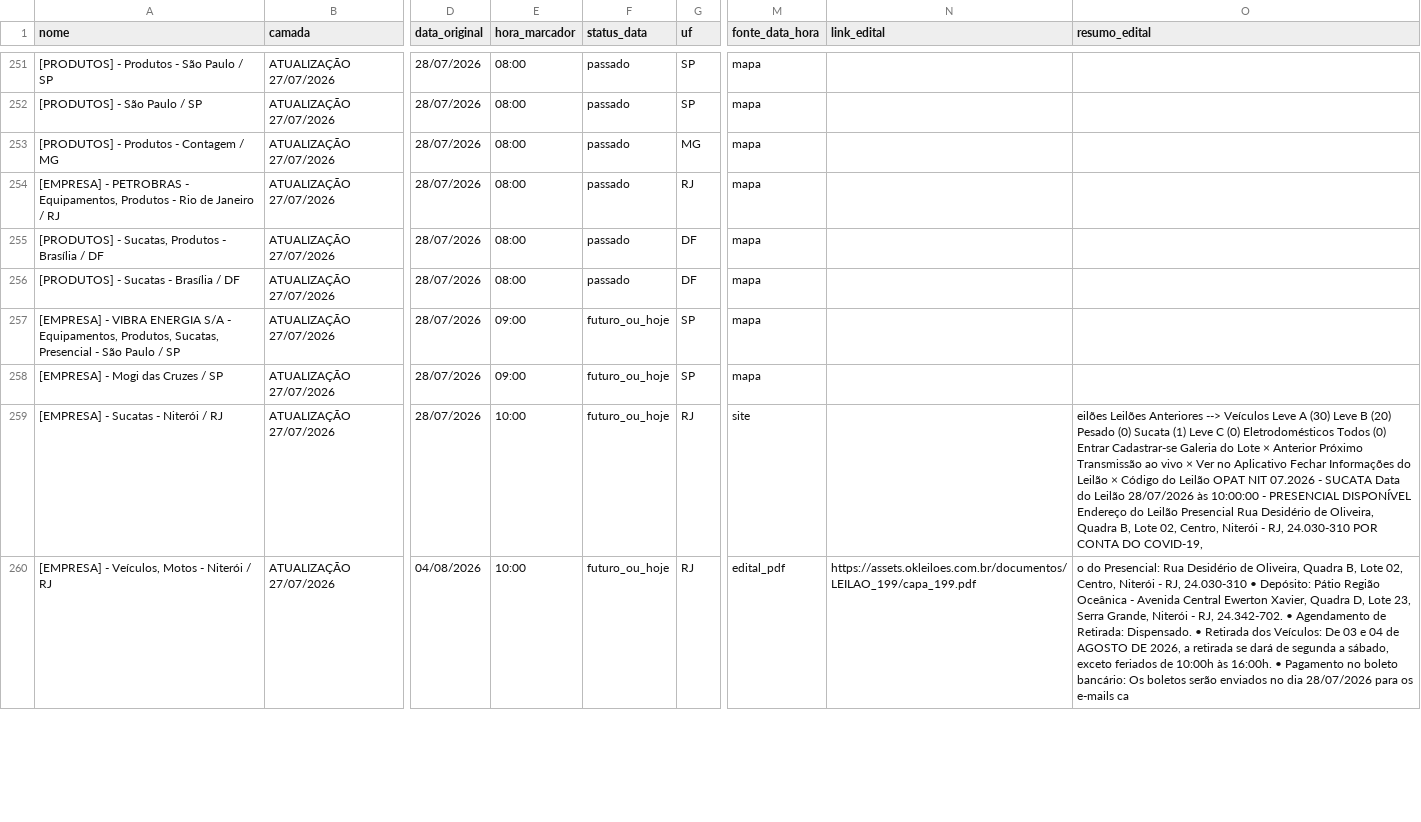
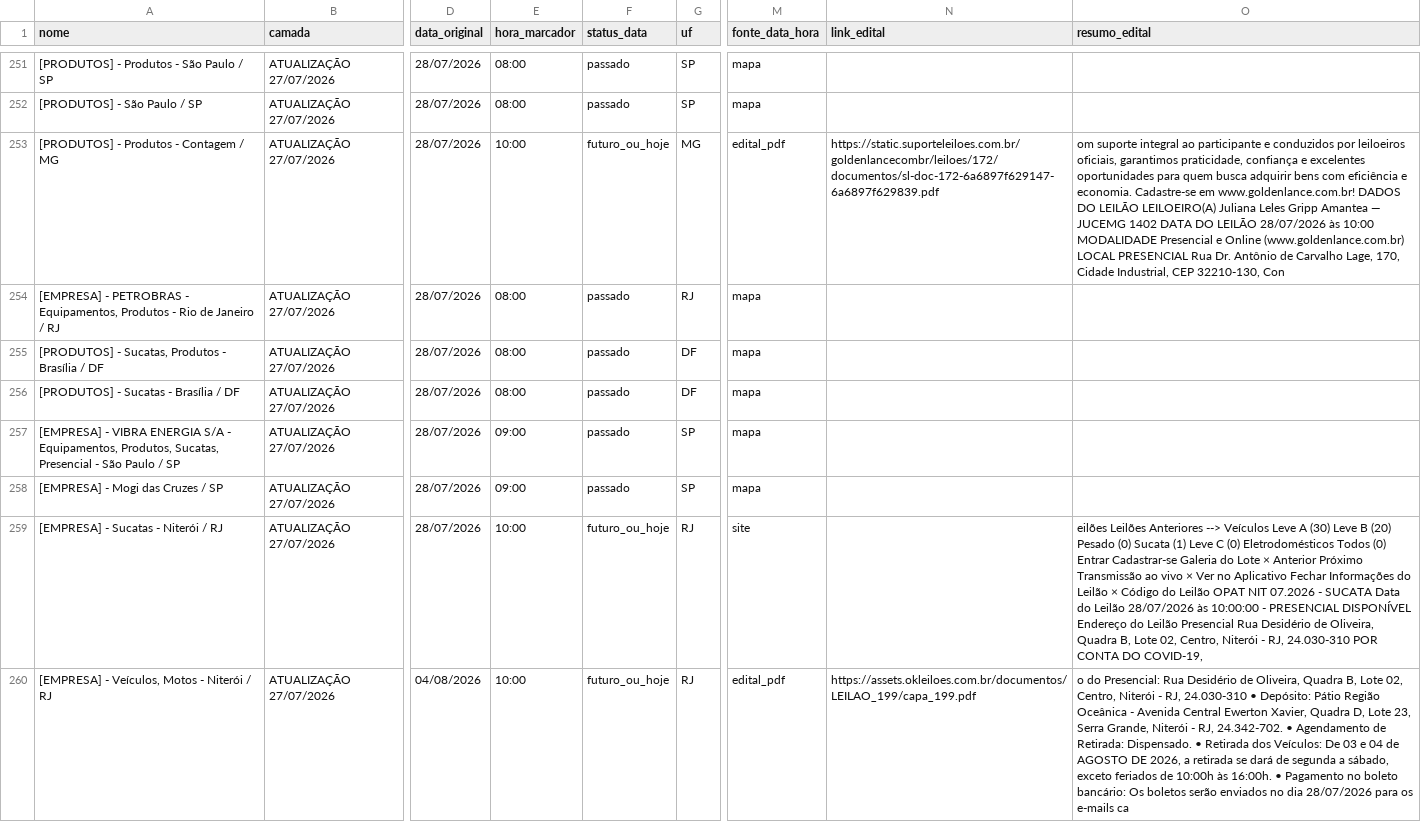
Before and after one commit to Gmaquina1/radar, a CSV file: radar_leiloes_base_completa.csv, drawn as a sheet; only a part is shown, gaps mark what is left out; the diff covers the shown part only; the diff names each change by its address in the sheet, - before the commit and + after, or states it on an @@ line.

```diff
--- a/radar_leiloes_base_completa.csv
+++ b/radar_leiloes_base_completa.csv
-E253 (hora_marcador): 08:00
+E253 (hora_marcador): 10:00
-F253 (status_data): passado
+F253 (status_data): futuro_ou_hoje
-M253 (fonte_data_hora): mapa
+M253 (fonte_data_hora): edital_pdf
-N253 (link_edital): (empty)
+N253 (link_edital): https://static.suporteleiloes.com.br/goldenlancecombr/leiloes/172/documentos/sl-doc-172-6a6897f629147-6a6897f629839.pdf
-O253 (resumo_edital): (empty)
+O253 (resumo_edital): om suporte integral ao participante e conduzidos por leiloeiros oficiais, garantimos praticidade, confiança e excelentes oportunidades para quem busca adquirir bens com eficiência e economia. Cadastre-se em www.goldenlance.com.br! DADOS DO LEILÃO LEILOEIRO(A) Juliana Leles Gripp Amantea — JUCEMG 1402 DATA DO LEILÃO 28/07/2026 às 10:00 MODALIDADE Presencial e Online (www.goldenlance.com.br) LOCAL PRESENCIAL Rua Dr. Antônio de Carvalho Lage, 170, Cidade Industrial, CEP 32210-130, Con
-F257:F258 (status_data): futuro_ou_hoje
+F257:F258 (status_data): passado
```
Also changed, not shown: 34 edited cells elsewhere in this file, eventos_consolidados.csv, radar_leiloes_eventos_futuros.csv, 10 other files.
